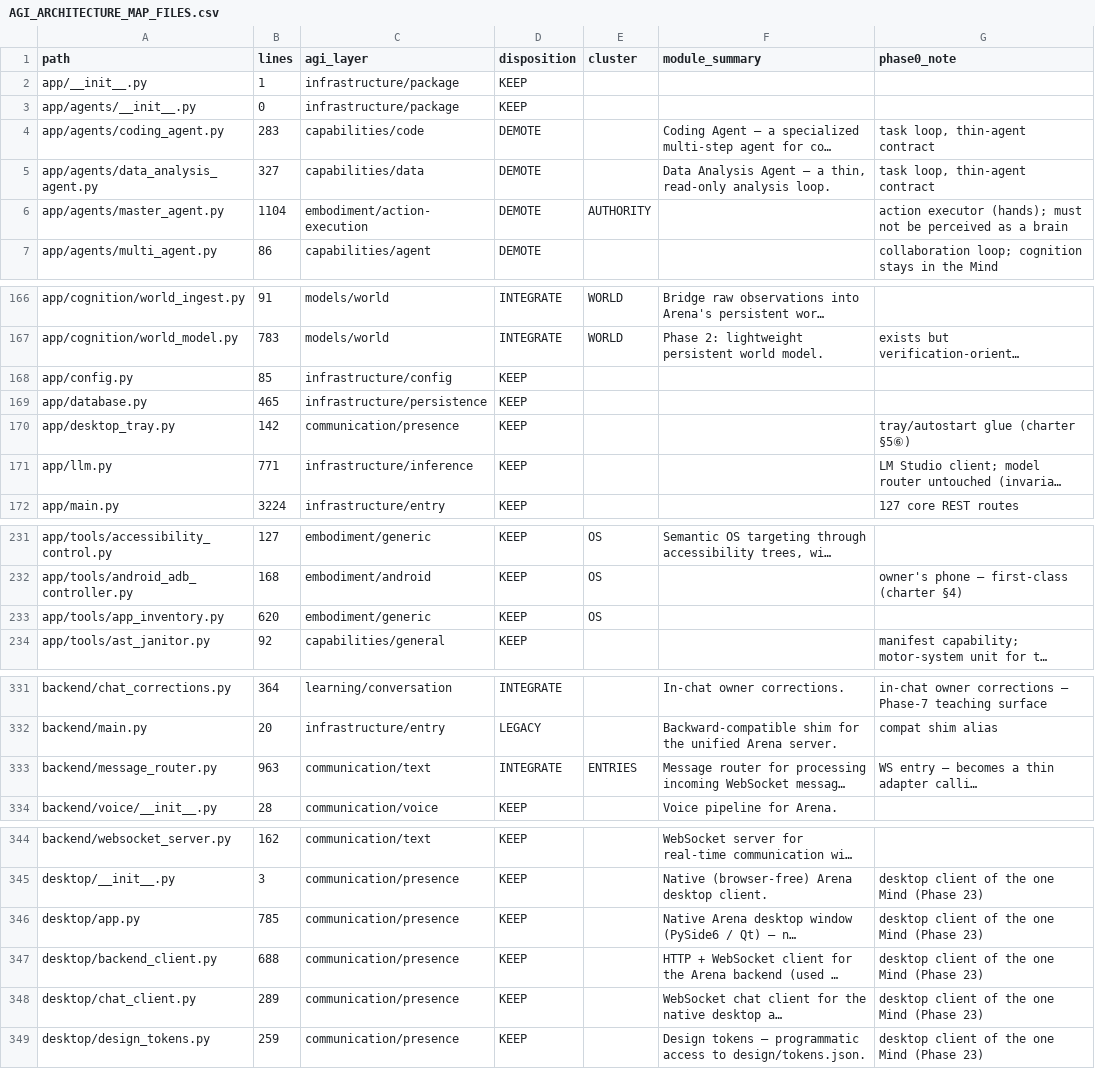
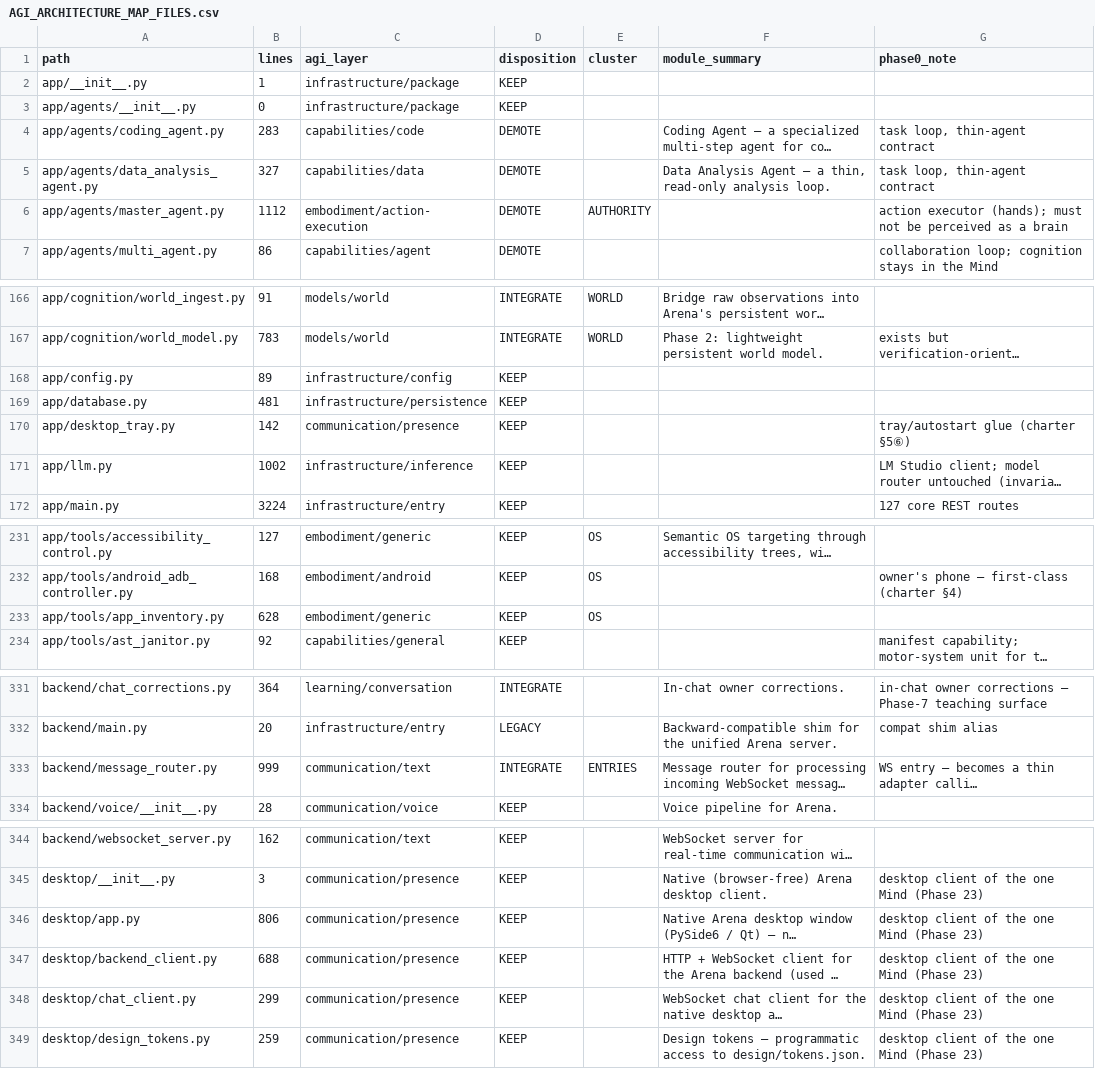
Before and after one commit to Petkigz/arena-agent-, a CSV file: docs/AGI_ARCHITECTURE_MAP_FILES.csv, drawn as a sheet; only a part is shown, gaps mark what is left out; long unchanged cells end in …; the diff covers the shown part only; the diff names each change by its address in the sheet, - before the commit and + after, or states it on an @@ line.

```diff
--- a/docs/AGI_ARCHITECTURE_MAP_FILES.csv
+++ b/docs/AGI_ARCHITECTURE_MAP_FILES.csv
-B6 (lines): 1104
+B6 (lines): 1112
-B168 (lines): 85
+B168 (lines): 89
-B169 (lines): 465
+B169 (lines): 481
-B171 (lines): 771
+B171 (lines): 1002
-B233 (lines): 620
+B233 (lines): 628
-B333 (lines): 963
+B333 (lines): 999
-B346 (lines): 785
+B346 (lines): 806
-B348 (lines): 289
+B348 (lines): 299
```
Also changed, not shown: 2 edited cells elsewhere in this file, 24 other files.
